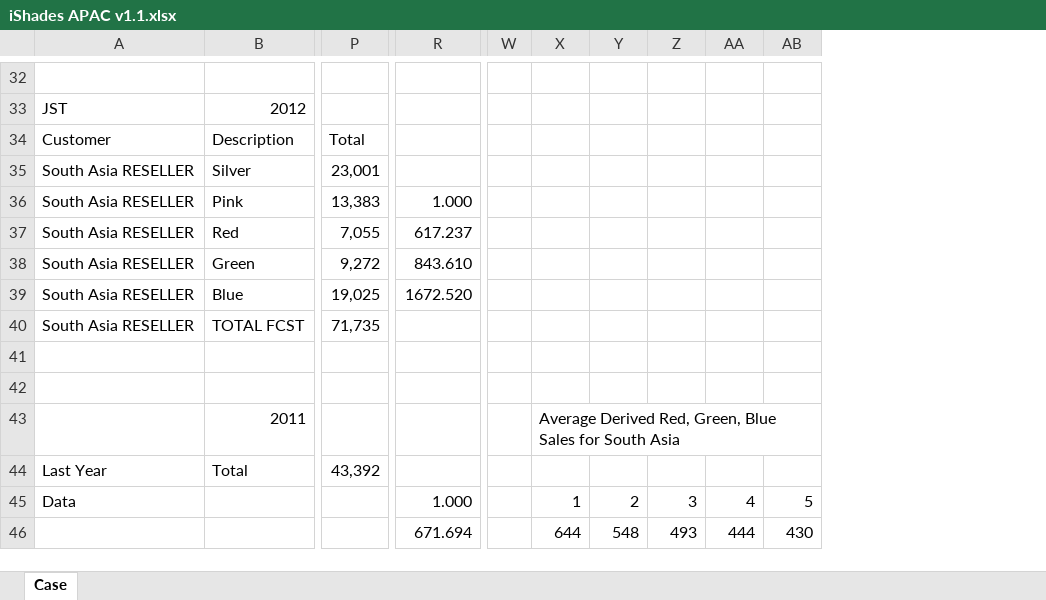
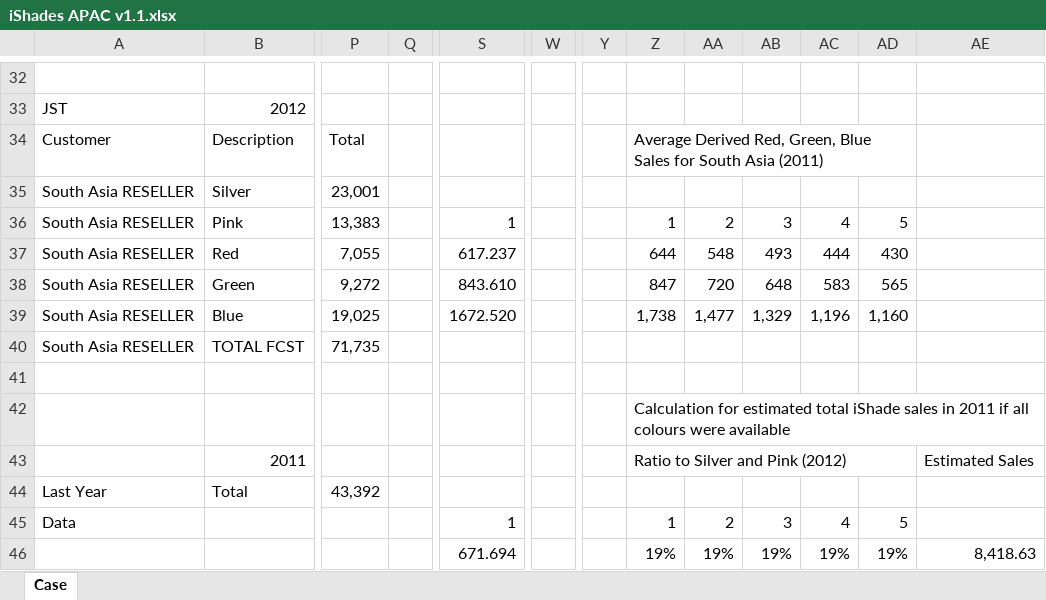
Before and after one commit to BestFriend-Sweet/time-series-analysis, an Excel workbook: Time Series Analysis/iShades APAC v1.1.xlsx, sheet Case, drawn as a sheet; only a part is shown, gaps mark what is left out; values as stored, in another font and other column widths than the file's, no cell formats; removed rows and columns are numbered as before the commit, all else as after; the diff covers the shown part only; the diff names each change by its address in the sheet, - before the commit and + after, or states it on an @@ line.

```diff
--- a/Time Series Analysis/iShades APAC v1.1.xlsx (sheet Case)
+++ b/Time Series Analysis/iShades APAC v1.1.xlsx (sheet Case)
+column Q, empty
+column W, empty
-column W, empty
+column Y, empty
+column AE, rows 43-46: Estimated Sales |  |  | 8,418.63
-Z34: (empty)
+Z34: Average Derived Red, Green, Blue Sales for South Asia (2011)
+Z34:AD34 merged
-S36: 1.000
+S36: 1
-Z36: (empty)
+Z36: 1
-AA36: (empty)
+AA36: 2
-AB36: (empty)
+AB36: 3
-AC36: (empty)
+AC36: 4
-AD36: (empty)
+AD36: 5
-Z37: (empty)
+Z37: 644
-AA37: (empty)
+AA37: 548
-AB37: (empty)
+AB37: 493
-AC37: (empty)
+AC37: 444
-AD37: (empty)
+AD37: 430
-Z38: (empty)
+Z38: 847
-AA38: (empty)
+AA38: 720
-AB38: (empty)
+AB38: 648
-AC38: (empty)
+AC38: 583
-AD38: (empty)
+AD38: 565
-Z39: (empty)
+Z39: 1,738
-AA39: (empty)
+AA39: 1,477
-AB39: (empty)
+AB39: 1,329
-AC39: (empty)
+AC39: 1,196
-AD39: (empty)
+AD39: 1,160
-Z42: (empty)
+Z42: Calculation for estimated total iShade sales in 2011 if all colours were available
+Z42:AE42 merged
-Z43: Average Derived Red, Green, Blue Sales for South Asia
+Z43: Ratio to Silver and Pink (2012)
-S45: 1.000
+S45: 1
-Z46: 644
+Z46: 19%
-AA46: 548
+AA46: 19%
-AB46: 493
+AB46: 19%
-AC46: 444
+AC46: 19%
-AD46: 430
+AD46: 19%
```
Also changed, not shown: 19 added rows, 22 removed rows, 109 edited cells and merged cells elsewhere in this sheet, cell formats, formulas that keep their value.
